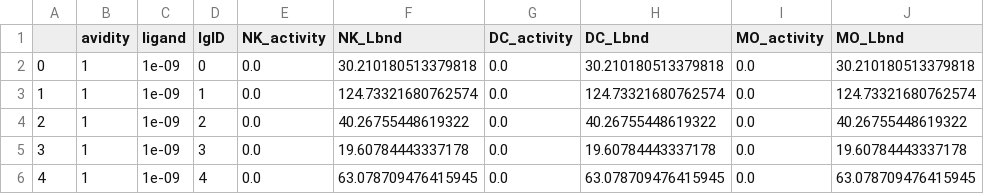
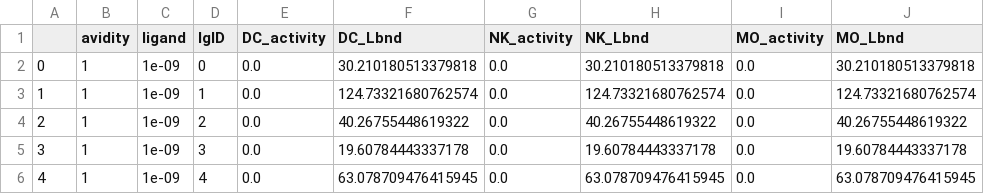
Before and after one commit to meyer-lab/FcgR-binding, a CSV file: recepmod/data/pca-human-Phe.csv, drawn as a sheet; only a part is shown.

```diff
--- a/recepmod/data/pca-human-Phe.csv
+++ b/recepmod/data/pca-human-Phe.csv
@@ -1,2 +1,2 @@
-,avidity,ligand,IgID,NK_activity,NK_Lbnd,DC_activity,DC_Lbnd,MO_activity,MO_Lbnd
+,avidity,ligand,IgID,DC_activity,DC_Lbnd,NK_activity,NK_Lbnd,MO_activity,MO_Lbnd
 0,1,1e-09,0,0.0,30.210180513379818,0.0,30.210180513379818,0.0,30.210180513379818
```
Also changed, not shown: recepmod/data/pca-human-Val.csv, 10 other files.
